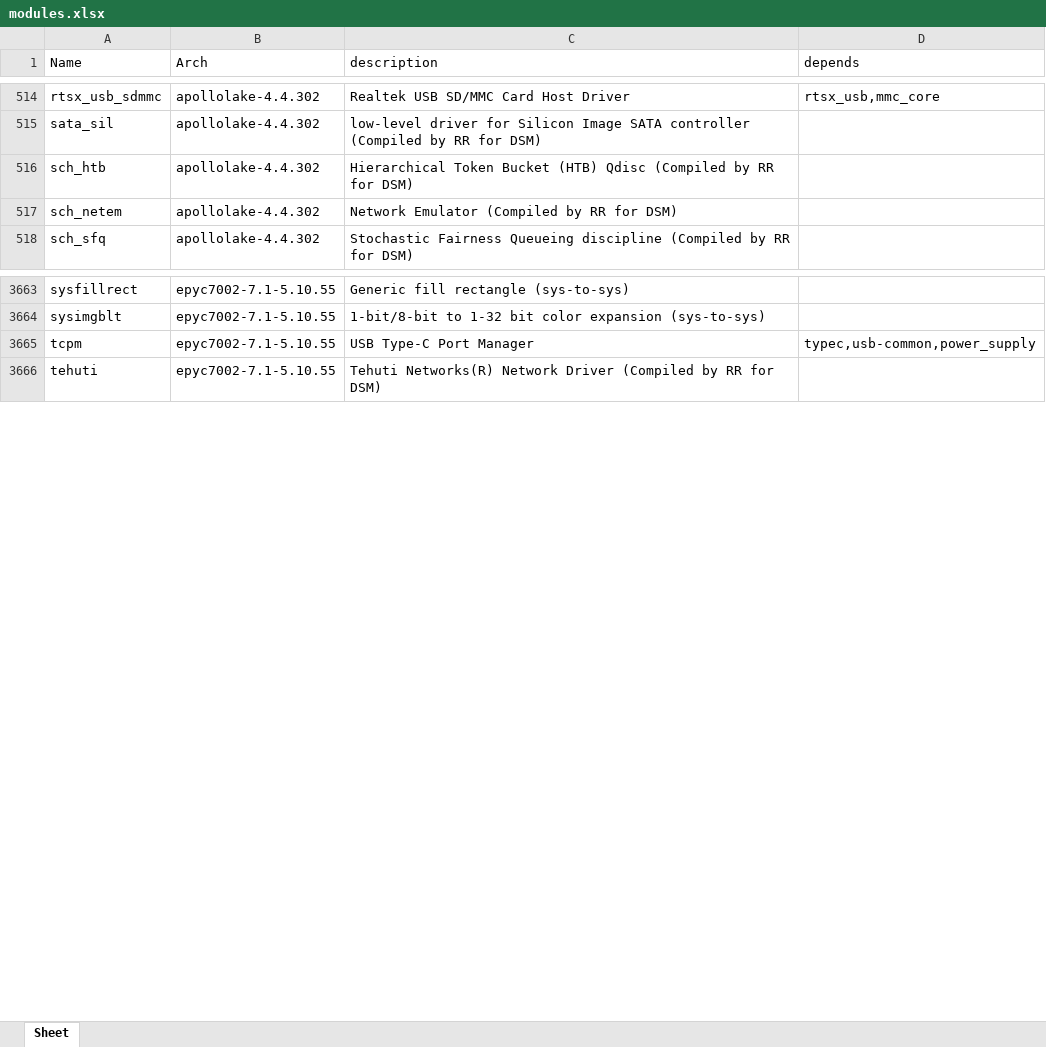
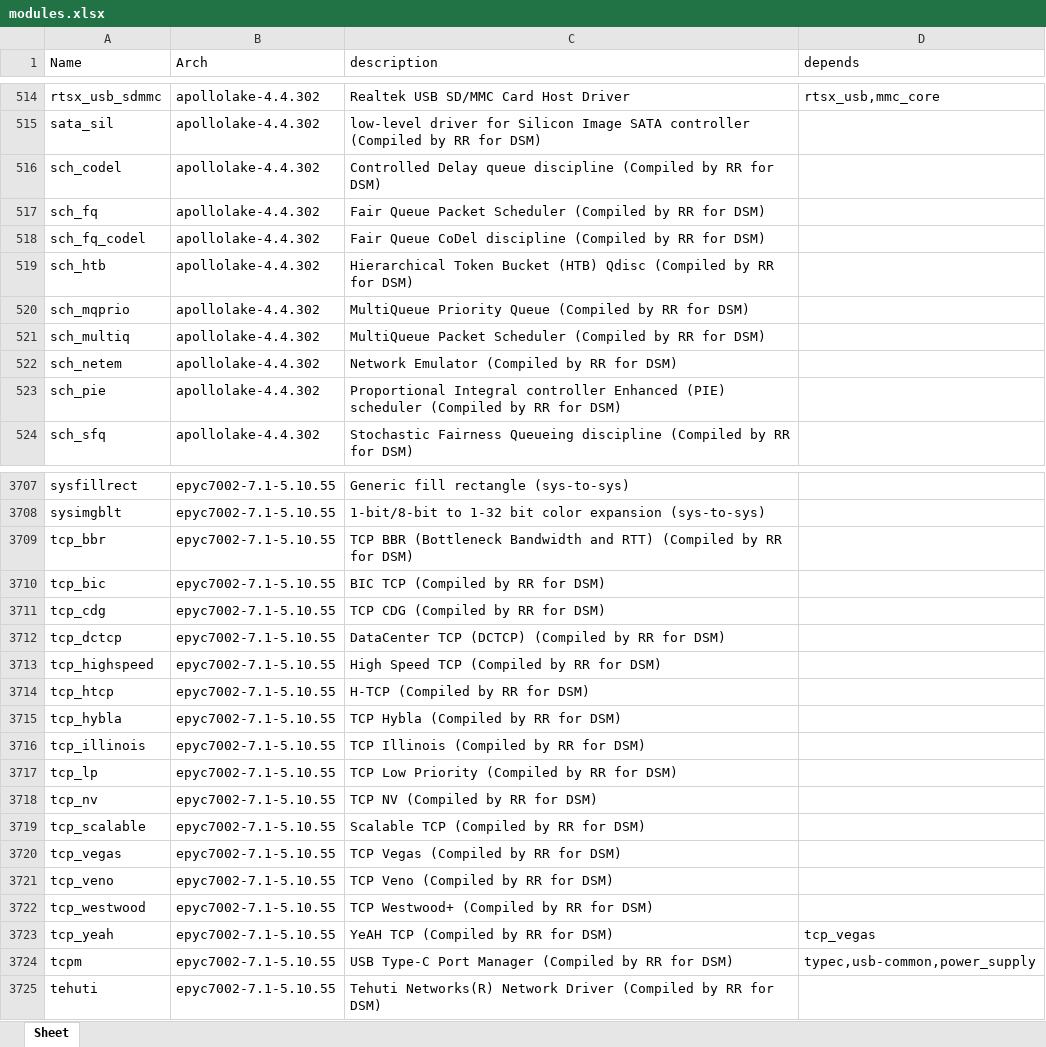
Before and after one commit to RROrg/rr, an Excel workbook: docs/modules.xlsx, sheet Sheet, drawn as a sheet; only a part is shown, gaps mark what is left out; values as stored, in another font and other column widths than the file's, no borders; addresses are those after the commit; the diff covers the shown part only; the diff names each change by its address in the sheet, - before the commit and + after, or states it on an @@ line.

```diff
--- a/docs/modules.xlsx (sheet Sheet)
+++ b/docs/modules.xlsx (sheet Sheet)
+row 516: sch_codel | apollolake-4.4.302 | Controlled Delay queue discipline (Compiled by RR for DSM)
+row 517: sch_fq | apollolake-4.4.302 | Fair Queue Packet Scheduler (Compiled by RR for DSM)
+row 518: sch_fq_codel | apollolake-4.4.302 | Fair Queue CoDel discipline (Compiled by RR for DSM)
+row 520: sch_mqprio | apollolake-4.4.302 | MultiQueue Priority Queue (Compiled by RR for DSM)
+row 521: sch_multiq | apollolake-4.4.302 | MultiQueue Packet Scheduler (Compiled by RR for DSM)
+row 523: sch_pie | apollolake-4.4.302 | Proportional Integral controller Enhanced (PIE) scheduler (Compiled by RR for DSM)
+row 3709: tcp_bbr | epyc7002-7.1-5.10.55 | TCP BBR (Bottleneck Bandwidth and RTT) (Compiled by RR for DSM)
+row 3710: tcp_bic | epyc7002-7.1-5.10.55 | BIC TCP (Compiled by RR for DSM)
+row 3711: tcp_cdg | epyc7002-7.1-5.10.55 | TCP CDG (Compiled by RR for DSM)
+row 3712: tcp_dctcp | epyc7002-7.1-5.10.55 | DataCenter TCP (DCTCP) (Compiled by RR for DSM)
+row 3713: tcp_highspeed | epyc7002-7.1-5.10.55 | High Speed TCP (Compiled by RR for DSM)
+row 3714: tcp_htcp | epyc7002-7.1-5.10.55 | H-TCP (Compiled by RR for DSM)
+row 3715: tcp_hybla | epyc7002-7.1-5.10.55 | TCP Hybla (Compiled by RR for DSM)
+row 3716: tcp_illinois | epyc7002-7.1-5.10.55 | TCP Illinois (Compiled by RR for DSM)
+row 3717: tcp_lp | epyc7002-7.1-5.10.55 | TCP Low Priority (Compiled by RR for DSM)
+row 3718: tcp_nv | epyc7002-7.1-5.10.55 | TCP NV (Compiled by RR for DSM)
+row 3719: tcp_scalable | epyc7002-7.1-5.10.55 | Scalable TCP (Compiled by RR for DSM)
+row 3720: tcp_vegas | epyc7002-7.1-5.10.55 | TCP Vegas (Compiled by RR for DSM)
+row 3721: tcp_veno | epyc7002-7.1-5.10.55 | TCP Veno (Compiled by RR for DSM)
+row 3722: tcp_westwood | epyc7002-7.1-5.10.55 | TCP Westwood+ (Compiled by RR for DSM)
+row 3723: tcp_yeah | epyc7002-7.1-5.10.55 | YeAH TCP (Compiled by RR for DSM) | tcp_vegas
-C3724 (description): USB Type-C Port Manager
+C3724 (description): USB Type-C Port Manager (Compiled by RR for DSM)
```
Also changed, not shown: 154 added rows, 5 removed rows and 19 edited cells elsewhere in this sheet, docs/addons.xlsx, docs/models.xlsx, 3 other files.
